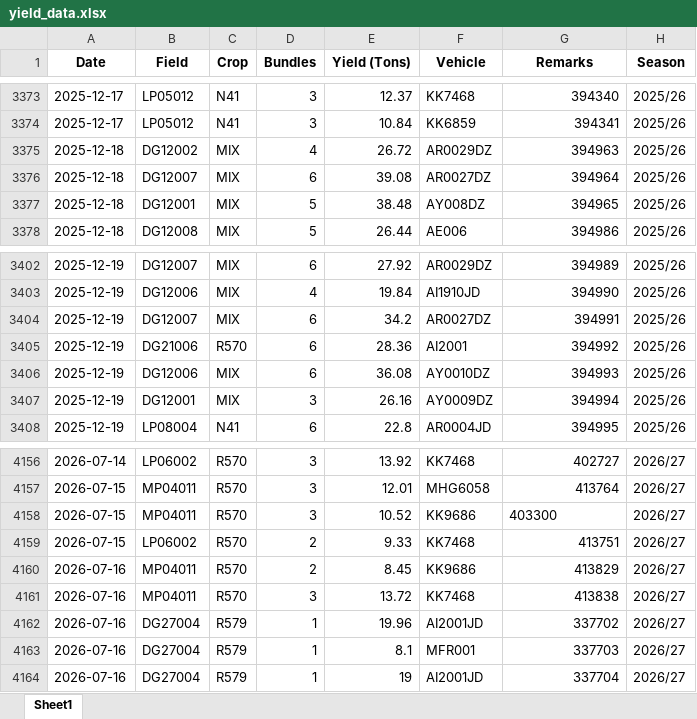
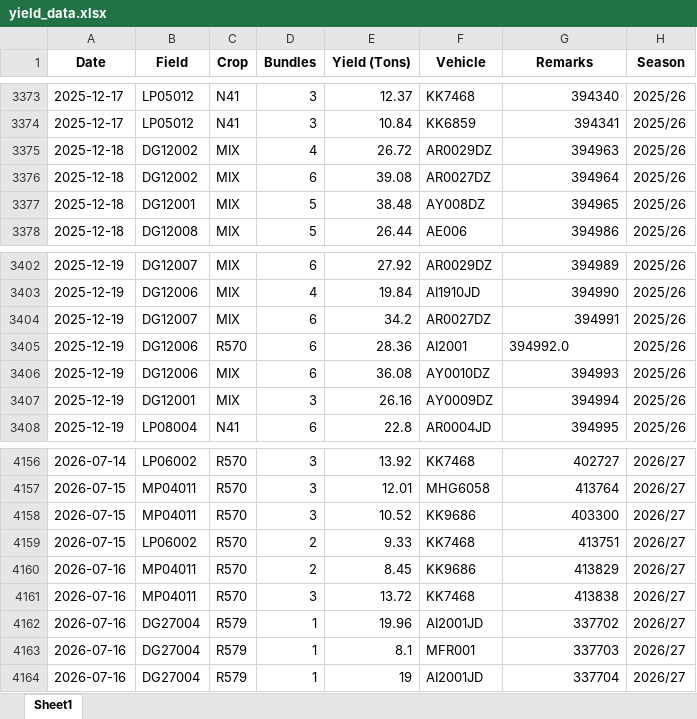
Before and after one commit to psibale/farm-management-system, an Excel workbook: data/yield_data.xlsx, sheet Sheet1, drawn as a sheet; only a part is shown, gaps mark what is left out; values as stored, in another font and other column widths than the file's, no borders; the diff names each change by its address in the sheet, - before the commit and + after, or states it on an @@ line.

```diff
--- a/data/yield_data.xlsx (sheet Sheet1)
+++ b/data/yield_data.xlsx (sheet Sheet1)
-B3376 (Field): DG12007
+B3376 (Field): DG12002
-B3405 (Field): DG21006
+B3405 (Field): DG12006
-G3405 (Remarks): 394992
+G3405 (Remarks): 394992.0
-G4158 alignment: left
+G4158 alignment: right
```
Also changed, not shown: 5 other files.
